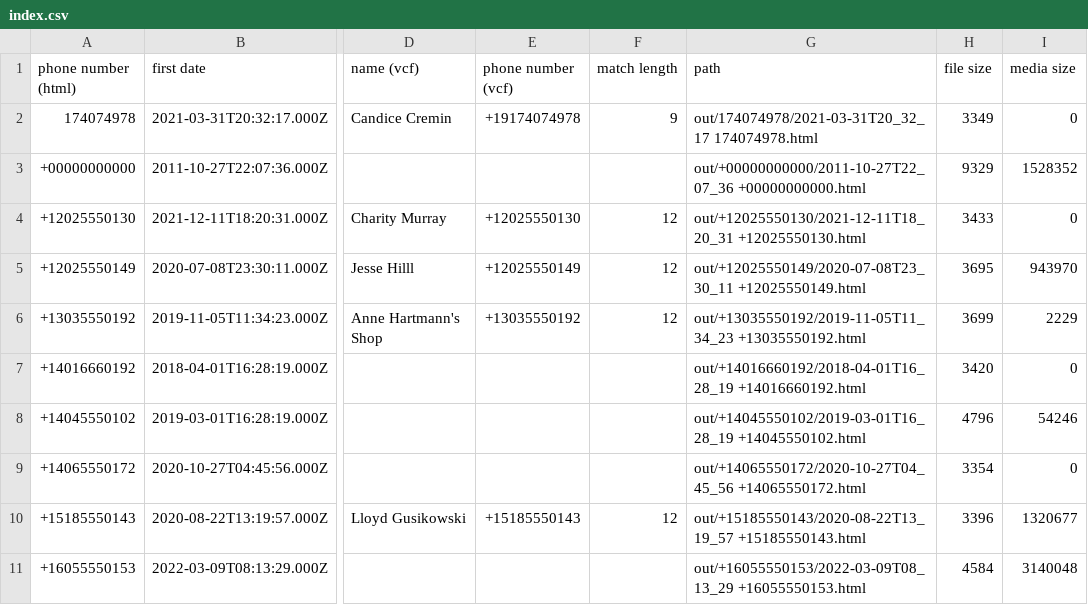
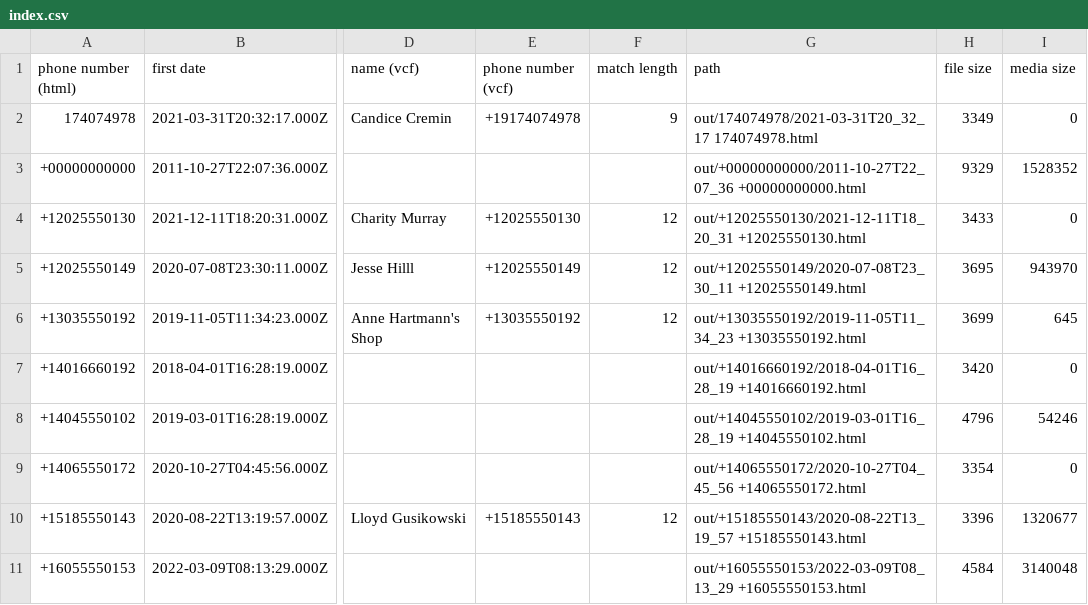
Before and after one commit to lbeder/google-voice-takeout-merger, a CSV file: docs/samples/out/index.csv, drawn as a sheet; only a part is shown, gaps mark what is left out; the diff names each change by its address in the sheet, - before the commit and + after, or states it on an @@ line.

Commit message:
Update sample VCF

```diff
--- a/docs/samples/out/index.csv
+++ b/docs/samples/out/index.csv
-I6 (media size): 2229
+I6 (media size): 645
```
Also changed, not shown: 3 other files.
